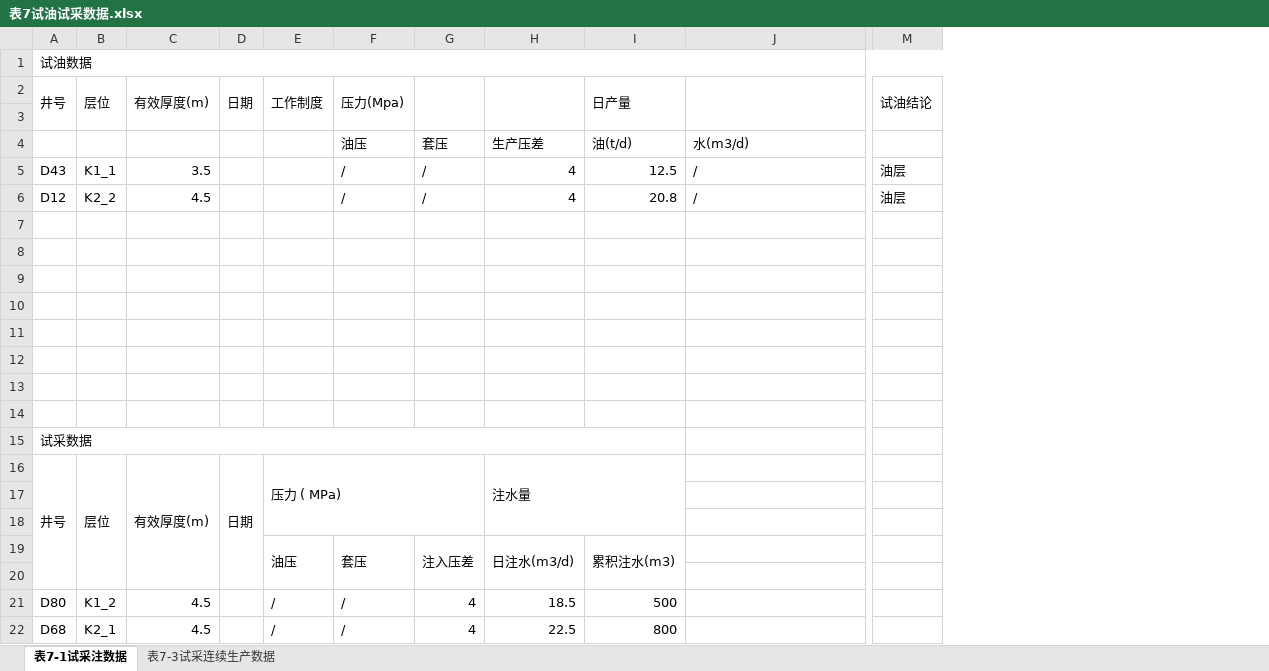
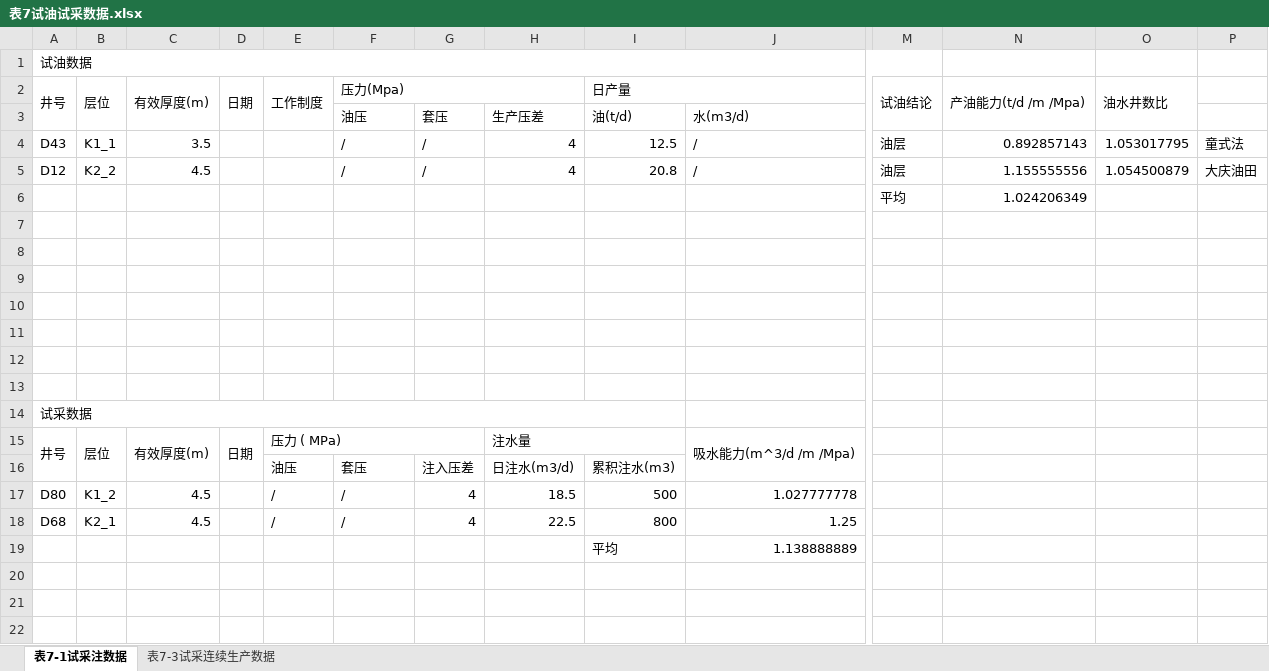
Before and after one commit to janven1/Reservoir-Design-Data, an Excel workbook: Excel/表7试油试采数据.xlsx, sheet 表7-1试采注数据, drawn as a sheet; only a part is shown, gaps mark what is left out; values as stored, in another font and other column widths than the file's, no cell formats; removed rows and columns are numbered as before the commit, all else as after; rows hold the shown columns only; the diff covers the shown part only; the diff names each change by its address in the sheet, - before the commit and + after, or states it on an @@ line.

```diff
--- a/Excel/表7试油试采数据.xlsx (sheet 表7-1试采注数据)
+++ b/Excel/表7试油试采数据.xlsx (sheet 表7-1试采注数据)
+column N, rows 2-6: 产油能力(t/d /m /Mpa) |  | 0.892857143 | 1.155555556 | 1.024206349
+column O, rows 2-5: 油水井数比 |  | 1.053017795 | 1.054500879
+column P, rows 4-5: 童式法 | 大庆油田
-A2:A3 merged
+A2:A3 merged
-B2:B3 merged
+B2:B3 merged
-C2:C3 merged
+C2:C3 merged
-D2:D3 merged
+D2:D3 merged
-E2:E3 merged
+E2:E3 merged
-F2:F3 merged
+F2:H2 merged
-G2:G3 merged
-H2:H3 merged
-I2:I3 merged
+I2:J2 merged
-J2:J3 merged
-M2:M3 merged
+M2:M3 merged
-row 3: (empty)
-row 6: (empty)
+row 6:  |  |  |  |  |  |  |  |  |  | 平均 | 1.024206349
-J15: (empty)
+J15: 吸水能力(m^3/d /m /Mpa)
+J15:J16 merged
-row 17: (empty)
-row 18: (empty)
-E19:E20 merged
-F19:F20 merged
-G19:G20 merged
-H19:H20 merged
-I19:I20 merged
-row 20: (empty)
-J17: (empty)
+J17: 1.027777778
-J18: (empty)
+J18: 1.25
+row 19:  |  |  |  |  |  |  |  | 平均 | 1.138888889
```
Also changed, not shown: merged cells elsewhere in this sheet, cell formats, Excel/02井网密度.xlsx, Excel/表8常用经济指标.xlsx, 2 other files.
